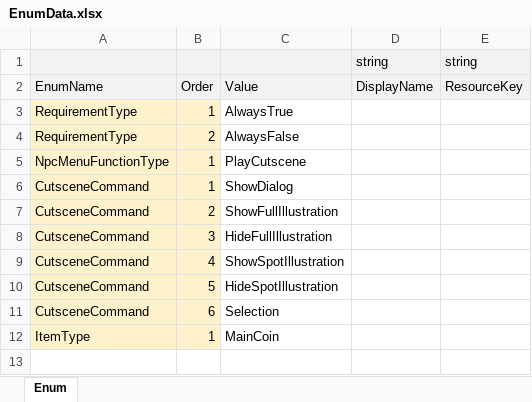
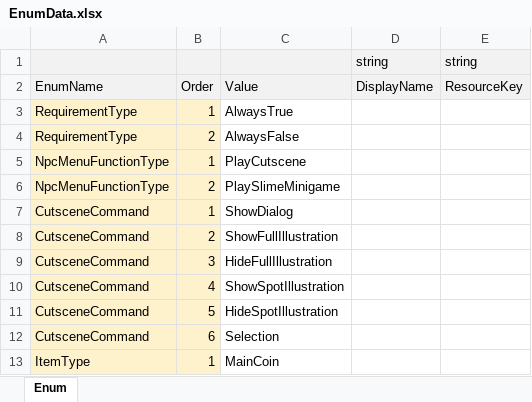
Before and after one commit to Lunaria-Project/lunaria-data, an Excel workbook: excel/EnumData.xlsx, sheet Enum, drawn as a sheet; values as stored, in another font and other column widths than the file's, no borders; the diff names each change by its address in the sheet, - before the commit and + after, or states it on an @@ line.

```diff
--- a/excel/EnumData.xlsx (sheet Enum)
+++ b/excel/EnumData.xlsx (sheet Enum)
+row 6: NpcMenuFunctionType | 2 | PlaySlimeMinigame
```
Also changed, not shown: excel/CharacterData.xlsx, excel/CutsceneData.xlsx, 1 other file.
